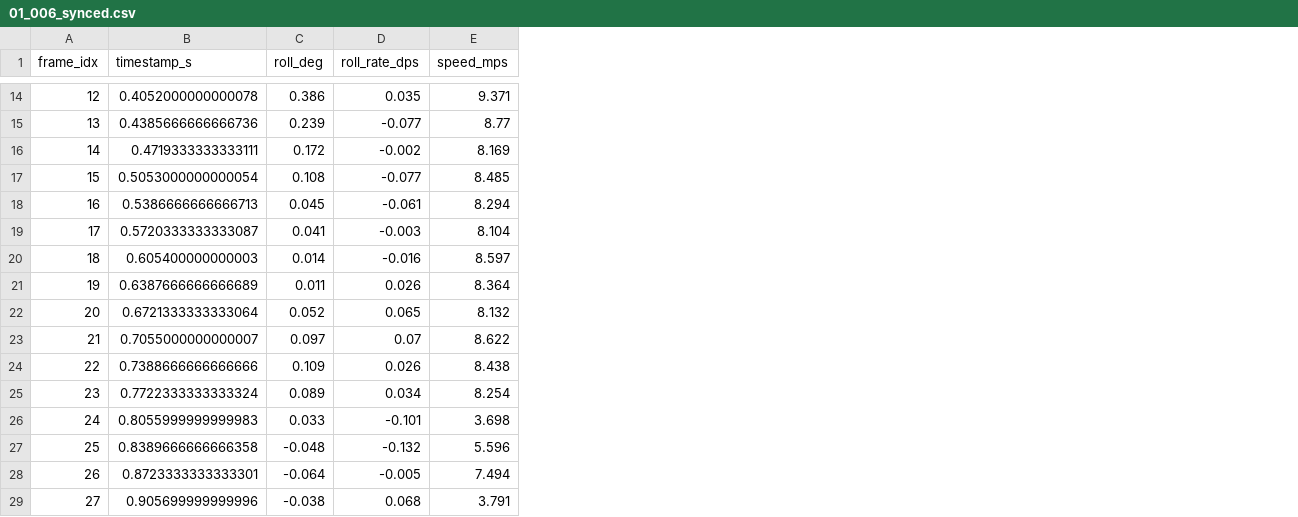
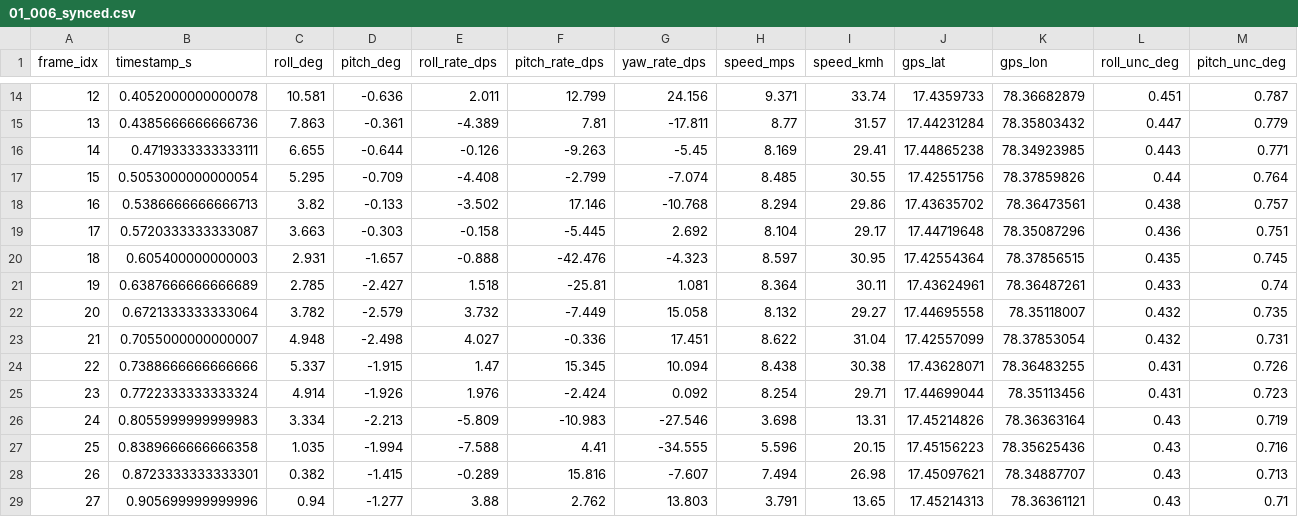
Before and after one commit to alt-Anurag/AuRoRA-2W, a CSV file: data/synced/01_006_synced.csv, drawn as a sheet; only a part is shown, gaps mark what is left out; addresses are those after the commit; the diff covers the shown part only; the diff names each change by its address in the sheet, - before the commit and + after, or states it on an @@ line.

```diff
--- a/data/synced/01_006_synced.csv
+++ b/data/synced/01_006_synced.csv
+column D (pitch_deg), rows 14-29: -0.636 | -0.361 | -0.644 | -0.709 | -0.133 | -0.303 | -1.657 | -2.427 | -2.579 | -2.498 | -1.915 | -1.926 | -2.213 | -1.994 | -1.415 | -1.277
+column F (pitch_rate_dps), rows 14-29: 12.799 | 7.81 | -9.263 | -2.799 | 17.146 | -5.445 | -42.476 | -25.81 | -7.449 | -0.336 | 15.345 | -2.424 | -10.983 | 4.41 | 15.816 | 2.762
+column G (yaw_rate_dps), rows 14-29: 24.156 | -17.811 | -5.45 | -7.074 | -10.768 | 2.692 | -4.323 | 1.081 | 15.058 | 17.451 | 10.094 | 0.092 | -27.546 | -34.555 | -7.607 | 13.803
+column I (speed_kmh), rows 14-29: 33.74 | 31.57 | 29.41 | 30.55 | 29.86 | 29.17 | 30.95 | 30.11 | 29.27 | 31.04 | 30.38 | 29.71 | 13.31 | 20.15 | 26.98 | 13.65
+column J (gps_lat), rows 14-29: 17.4359733 | 17.44231284 | 17.44865238 | 17.42551756 | 17.43635702 | 17.44719648 | 17.42554364 | 17.43624961 | 17.44695558 | 17.42557099 | 17.43628071 | 17.44699044 | 17.45214826 | 17.45156223 | 17.45097621 | 17.45214313
+column K (gps_lon), rows 14-29: 78.36682879 | 78.35803432 | 78.34923985 | 78.37859826 | 78.36473561 | 78.35087296 | 78.37856515 | 78.36487261 | 78.35118007 | 78.37853054 | 78.36483255 | 78.35113456 | 78.36363164 | 78.35625436 | 78.34887707 | 78.36361121
+column L (roll_unc_deg), rows 14-29: 0.451 | 0.447 | 0.443 | 0.44 | 0.438 | 0.436 | 0.435 | 0.433 | 0.432 | 0.432 | 0.431 | 0.431 | 0.43 | 0.43 | 0.43 | 0.43
+column M (pitch_unc_deg), rows 14-29: 0.787 | 0.779 | 0.771 | 0.764 | 0.757 | 0.751 | 0.745 | 0.74 | 0.735 | 0.731 | 0.726 | 0.723 | 0.719 | 0.716 | 0.713 | 0.71
-C14 (roll_deg): 0.386
+C14 (roll_deg): 10.581
-E14 (roll_rate_dps): 0.035
+E14 (roll_rate_dps): 2.011
-C15 (roll_deg): 0.239
+C15 (roll_deg): 7.863
-E15 (roll_rate_dps): -0.077
+E15 (roll_rate_dps): -4.389
-C16 (roll_deg): 0.172
+C16 (roll_deg): 6.655
-E16 (roll_rate_dps): -0.002
+E16 (roll_rate_dps): -0.126
-C17 (roll_deg): 0.108
+C17 (roll_deg): 5.295
-E17 (roll_rate_dps): -0.077
+E17 (roll_rate_dps): -4.408
-C18 (roll_deg): 0.045
+C18 (roll_deg): 3.82
-E18 (roll_rate_dps): -0.061
+E18 (roll_rate_dps): -3.502
-C19 (roll_deg): 0.041
+C19 (roll_deg): 3.663
-E19 (roll_rate_dps): -0.003
+E19 (roll_rate_dps): -0.158
-C20 (roll_deg): 0.014
+C20 (roll_deg): 2.931
-E20 (roll_rate_dps): -0.016
+E20 (roll_rate_dps): -0.888
-C21 (roll_deg): 0.011
+C21 (roll_deg): 2.785
-E21 (roll_rate_dps): 0.026
+E21 (roll_rate_dps): 1.518
-C22 (roll_deg): 0.052
+C22 (roll_deg): 3.782
-E22 (roll_rate_dps): 0.065
+E22 (roll_rate_dps): 3.732
-C23 (roll_deg): 0.097
+C23 (roll_deg): 4.948
-E23 (roll_rate_dps): 0.07
+E23 (roll_rate_dps): 4.027
-C24 (roll_deg): 0.109
+C24 (roll_deg): 5.337
-E24 (roll_rate_dps): 0.026
+E24 (roll_rate_dps): 1.47
-C25 (roll_deg): 0.089
+C25 (roll_deg): 4.914
-E25 (roll_rate_dps): 0.034
+E25 (roll_rate_dps): 1.976
-C26 (roll_deg): 0.033
+C26 (roll_deg): 3.334
-E26 (roll_rate_dps): -0.101
+E26 (roll_rate_dps): -5.809
-C27 (roll_deg): -0.048
+C27 (roll_deg): 1.035
-E27 (roll_rate_dps): -0.132
+E27 (roll_rate_dps): -7.588
-C28 (roll_deg): -0.064
+C28 (roll_deg): 0.382
-E28 (roll_rate_dps): -0.005
+E28 (roll_rate_dps): -0.289
-C29 (roll_deg): -0.038
+C29 (roll_deg): 0.94
-E29 (roll_rate_dps): 0.068
+E29 (roll_rate_dps): 3.88
```
Also changed, not shown: 88 edited cells elsewhere in this file, data/synced/01_019_synced.csv, data/synced/01_037_synced.csv, 36 other files.
